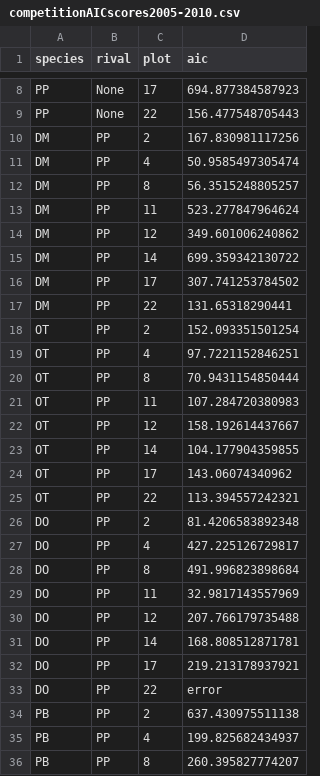
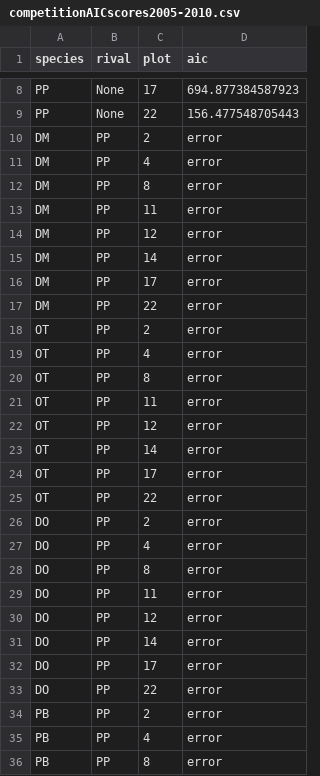
Before and after one commit to sdtaylor/portalGrowthRate, a CSV file: competitionAICscores2005-2010.csv, drawn as a sheet; only a part is shown, gaps mark what is left out; the diff covers the shown part only.

Commit message:
added rival abundance to p, probability of trapping. Before it was only a covariate to phi, survival probability.

```diff
--- a/competitionAICscores2005-2010.csv
+++ b/competitionAICscores2005-2010.csv
@@ -9,28 +9,28 @@
 "PP","None","22","156.477548705443"
-"DM","PP","2","167.830981117256"
-"DM","PP","4","50.9585497305474"
-"DM","PP","8","56.3515248805257"
-"DM","PP","11","523.277847964624"
-"DM","PP","12","349.601006240862"
-"DM","PP","14","699.359342130722"
-"DM","PP","17","307.741253784502"
-"DM","PP","22","131.65318290441"
-"OT","PP","2","152.093351501254"
-"OT","PP","4","97.7221152846251"
-"OT","PP","8","70.9431154850444"
-"OT","PP","11","107.284720380983"
-"OT","PP","12","158.192614437667"
-"OT","PP","14","104.177904359855"
-"OT","PP","17","143.06074340962"
-"OT","PP","22","113.394557242321"
-"DO","PP","2","81.4206583892348"
-"DO","PP","4","427.225126729817"
-"DO","PP","8","491.996823898684"
-"DO","PP","11","32.9817143557969"
-"DO","PP","12","207.766179735488"
-"DO","PP","14","168.808512871781"
-"DO","PP","17","219.213178937921"
+"DM","PP","2","error"
+"DM","PP","4","error"
+"DM","PP","8","error"
+"DM","PP","11","error"
+"DM","PP","12","error"
+"DM","PP","14","error"
+"DM","PP","17","error"
+"DM","PP","22","error"
+"OT","PP","2","error"
+"OT","PP","4","error"
+"OT","PP","8","error"
+"OT","PP","11","error"
+"OT","PP","12","error"
+"OT","PP","14","error"
+"OT","PP","17","error"
+"OT","PP","22","error"
+"DO","PP","2","error"
+"DO","PP","4","error"
+"DO","PP","8","error"
+"DO","PP","11","error"
+"DO","PP","12","error"
+"DO","PP","14","error"
+"DO","PP","17","error"
 "DO","PP","22","error"
-"PB","PP","2","637.430975511138"
-"PB","PP","4","199.825682434937"
-"PB","PP","8","260.395827774207"
+"PB","PP","2","error"
+"PB","PP","4","error"
+"PB","PP","8","error"
```
Also changed, not shown: 131 edited cells elsewhere in this file.
